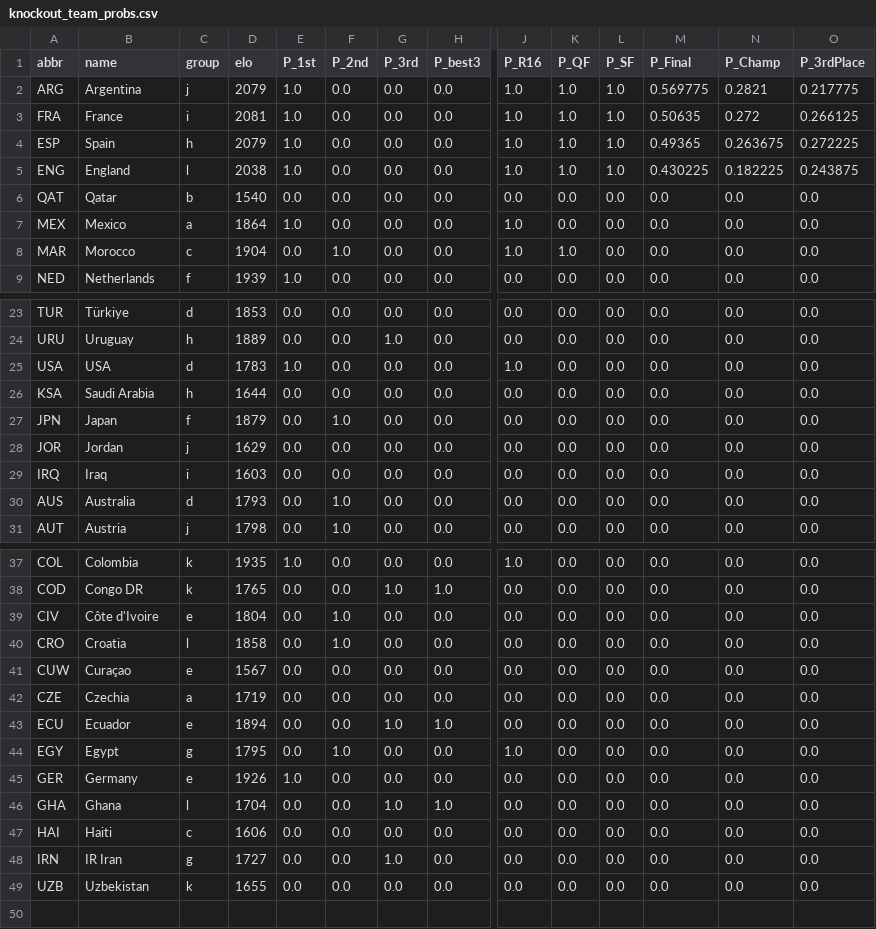
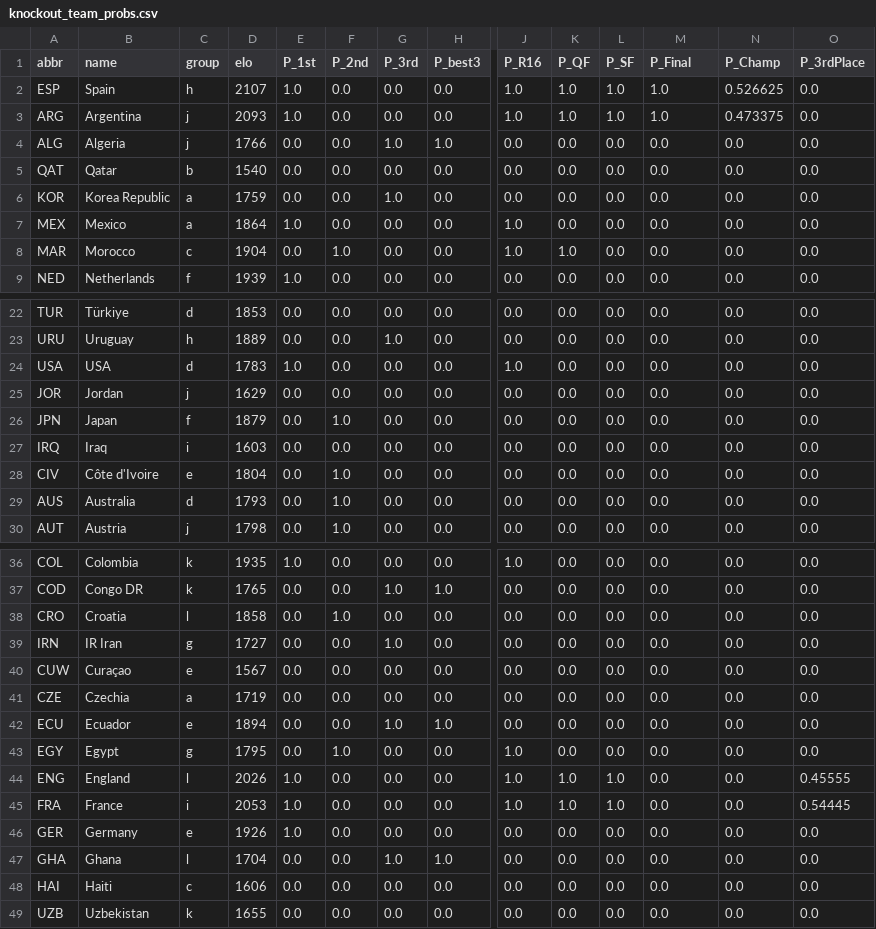
Before and after one commit to skyefung02/world-cup-fantasy-2026, a CSV file: data/knockout_team_probs.csv, drawn as a sheet; only a part is shown, gaps mark what is left out; removed rows and columns are numbered as before the commit, all else as after; rows hold the shown columns only; the diff names each change by its address in the sheet, - before the commit and + after, or states it on an @@ line.

```diff
--- a/data/knockout_team_probs.csv
+++ b/data/knockout_team_probs.csv
-row 2: ARG | Argentina | j | 2079 | 1.0 | 0.0 | 0.0 | 0.0 | 1.0 | 1.0 | 1.0 | 0.569775 | 0.2821 | 0.217775
-row 3: FRA | France | i | 2081 | 1.0 | 0.0 | 0.0 | 0.0 | 1.0 | 1.0 | 1.0 | 0.50635 | 0.272 | 0.266125
-D2 (elo): 2079
+D2 (elo): 2107
-M2 (P_Final): 0.49365
+M2 (P_Final): 1.0
-N2 (P_Champ): 0.263675
+N2 (P_Champ): 0.526625
-O2 (P_3rdPlace): 0.272225
+O2 (P_3rdPlace): 0.0
-A3 (abbr): ENG
+A3 (abbr): ARG
-B3 (name): England
+B3 (name): Argentina
-C3 (group): l
+C3 (group): j
-D3 (elo): 2038
+D3 (elo): 2093
-M3 (P_Final): 0.430225
+M3 (P_Final): 1.0
-N3 (P_Champ): 0.182225
+N3 (P_Champ): 0.473375
-O3 (P_3rdPlace): 0.243875
+O3 (P_3rdPlace): 0.0
@@ row 15 moved to row 4: ALG @@
@@ row 16 moved to row 6: KOR @@
@@ row 26 moved to row 15: KSA @@
@@ row 28 moved to row 25: JOR @@
@@ row 39 moved to row 28: CIV @@
@@ row 48 moved to row 39: IRN @@
+row 44: ENG | England | l | 2026 | 1.0 | 0.0 | 0.0 | 0.0 | 1.0 | 1.0 | 1.0 | 0.0 | 0.0 | 0.45555
+row 45: FRA | France | i | 2053 | 1.0 | 0.0 | 0.0 | 0.0 | 1.0 | 1.0 | 1.0 | 0.0 | 0.0 | 0.54445
```
Also changed, not shown: data/elo_wc_adjusted.csv, data/knockout_fixtures.csv, 5 other files.
